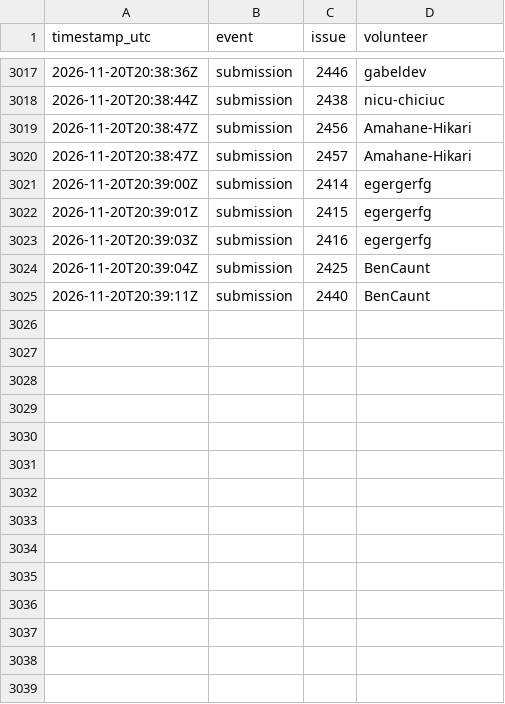
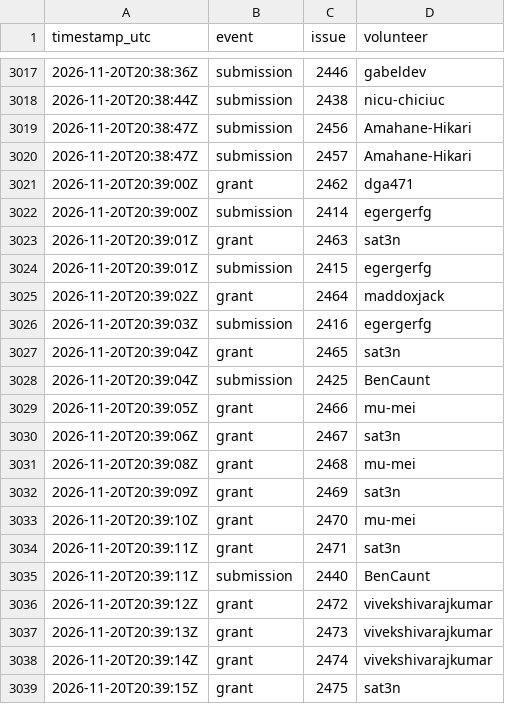
Before and after one commit to 1337isnot1337/alpoge-rh-replay, a TSV file: tracker/activity.tsv, drawn as a sheet; only a part is shown, gaps mark what is left out; the diff covers the shown part only; the diff names each change by its address in the sheet, - before the commit and + after, or states it on an @@ line.

```diff
--- a/tracker/activity.tsv
+++ b/tracker/activity.tsv
+row 3021: 2026-11-20T20:39:00Z | grant | 2462 | dga471
+row 3023: 2026-11-20T20:39:01Z | grant | 2463 | sat3n
+row 3025: 2026-11-20T20:39:02Z | grant | 2464 | maddoxjack
+row 3027: 2026-11-20T20:39:04Z | grant | 2465 | sat3n
+row 3029: 2026-11-20T20:39:05Z | grant | 2466 | mu-mei
+row 3030: 2026-11-20T20:39:06Z | grant | 2467 | sat3n
+row 3031: 2026-11-20T20:39:08Z | grant | 2468 | mu-mei
+row 3032: 2026-11-20T20:39:09Z | grant | 2469 | sat3n
+row 3033: 2026-11-20T20:39:10Z | grant | 2470 | mu-mei
+row 3034: 2026-11-20T20:39:11Z | grant | 2471 | sat3n
+row 3036: 2026-11-20T20:39:12Z | grant | 2472 | vivekshivarajkumar
+row 3037: 2026-11-20T20:39:13Z | grant | 2473 | vivekshivarajkumar
+row 3038: 2026-11-20T20:39:14Z | grant | 2474 | vivekshivarajkumar
+row 3039: 2026-11-20T20:39:15Z | grant | 2475 | sat3n
```
Also changed, not shown: 17 added rows elsewhere in this file, 2 other files.
